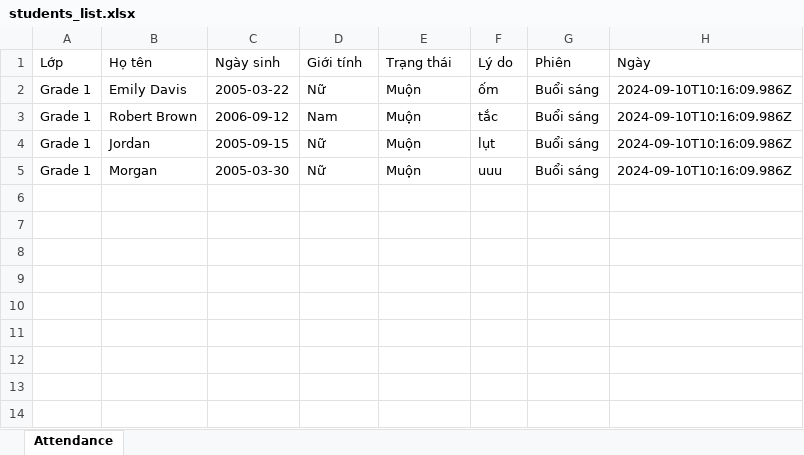
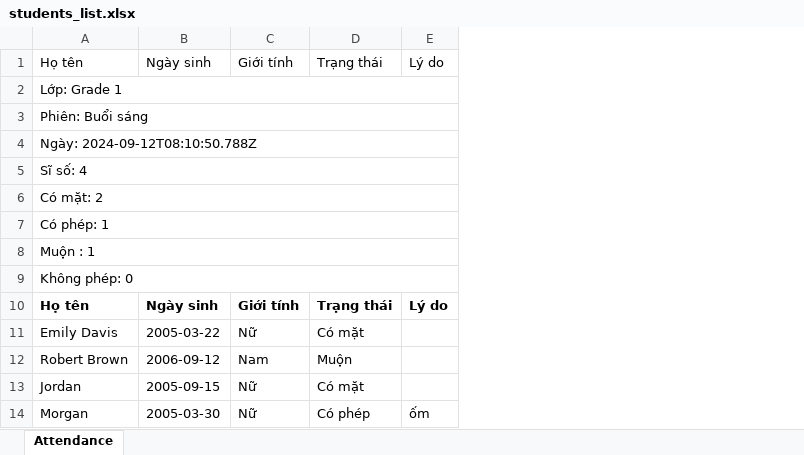
Before and after one commit to TheFirstCMS-General/Tranning_TS_TruongDuong, an Excel workbook: js/service/impl/students_list.xlsx, sheet Attendance, drawn as a sheet; values as stored, in another font and other column widths than the file's, no borders; removed rows and columns are numbered as before the commit, all else as after; the diff names each change by its address in the sheet, - before the commit and + after, or states it on an @@ line.

Commit message:
update export excel

```diff
--- a/js/service/impl/students_list.xlsx (sheet Attendance)
+++ b/js/service/impl/students_list.xlsx (sheet Attendance)
-column A, rows 1-5: Lớp | Grade 1 | Grade 1 | Grade 1 | Grade 1
-column G, rows 1-5: Phiên | Buổi sáng | Buổi sáng | Buổi sáng | Buổi sáng
-column H, rows 1-5: Ngày | 2024-09-10T10:16:09.986Z | 2024-09-10T10:16:09.986Z | 2024-09-10T10:16:09.986Z | 2024-09-10T10:16:09.986Z
+row 2: Lớp: Grade 1
+row 3: Phiên: Buổi sáng
+row 4: Ngày: 2024-09-12T08:10:50.788Z
+row 5: Sĩ số: 4
+row 6: Có mặt: 2
+row 7: Có phép: 1
+row 8: Muộn : 1
+row 9: Không phép: 0
+row 10: Họ tên | Ngày sinh | Giới tính | Trạng thái | Lý do
-D11: Muộn
+D11: Có mặt
-E11: ốm
+E11: (empty)
-E12: tắc
+E12: (empty)
-D13: Muộn
+D13: Có mặt
-E13: lụt
+E13: (empty)
-D14: Muộn
+D14: Có phép
-E14: uuu
+E14: ốm
```
Also changed, not shown: 9 other files.
